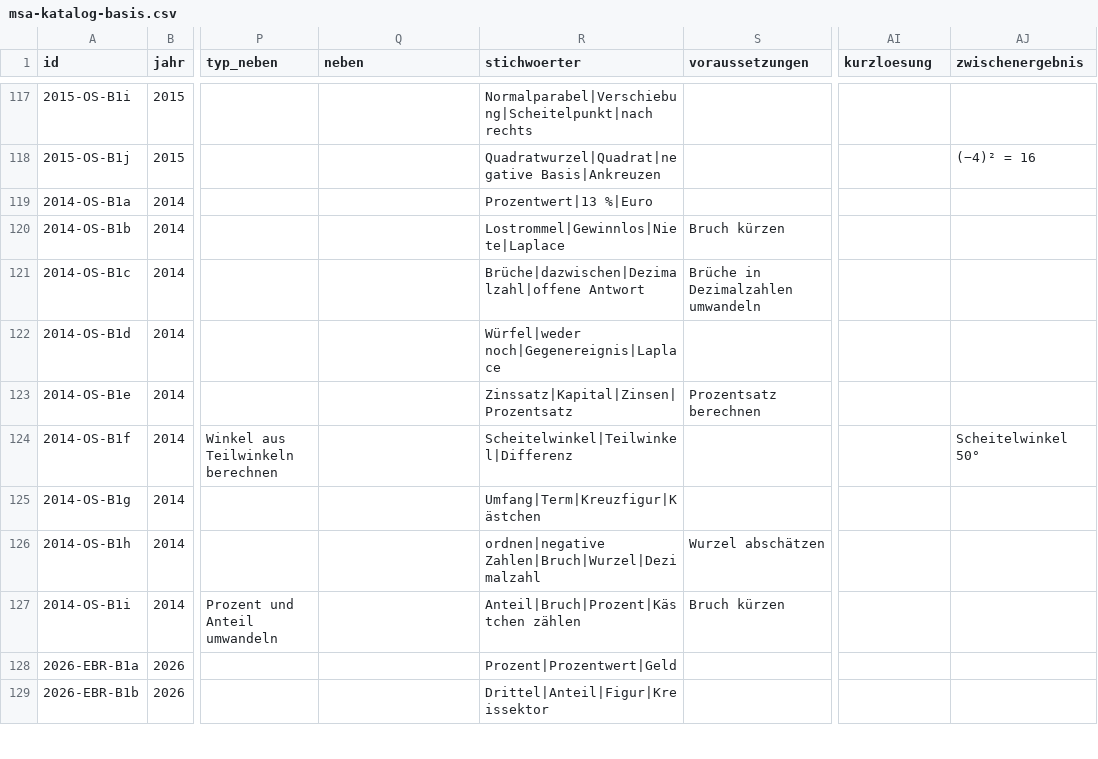
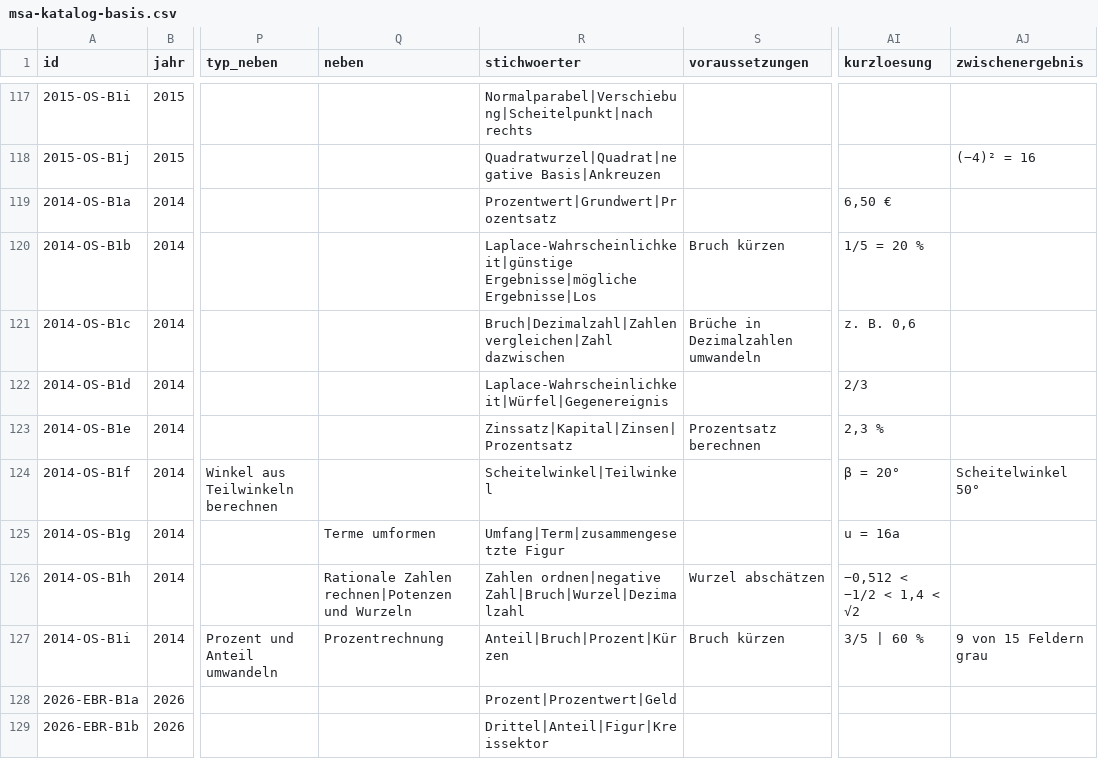
Before and after one commit to hz-0801/mathe-nachhilfe, a CSV file: msa/msa-katalog-basis.csv, drawn as a sheet; only a part is shown, gaps mark what is left out; the diff names each change by its address in the sheet, - before the commit and + after, or states it on an @@ line.

```diff
--- a/msa/msa-katalog-basis.csv
+++ b/msa/msa-katalog-basis.csv
-R119 (stichwoerter): Prozentwert|13 %|Euro
+R119 (stichwoerter): Prozentwert|Grundwert|Prozentsatz
-AI119 (kurzloesung): (empty)
+AI119 (kurzloesung): 6,50 €
-R120 (stichwoerter): Lostrommel|Gewinnlos|Niete|Laplace
+R120 (stichwoerter): Laplace-Wahrscheinlichkeit|günstige Ergebnisse|mögliche Ergebnisse|Los
-AI120 (kurzloesung): (empty)
+AI120 (kurzloesung): 1/5 = 20 %
-R121 (stichwoerter): Brüche|dazwischen|Dezimalzahl|offene Antwort
+R121 (stichwoerter): Bruch|Dezimalzahl|Zahlen vergleichen|Zahl dazwischen
-AI121 (kurzloesung): (empty)
+AI121 (kurzloesung): z. B. 0,6
-R122 (stichwoerter): Würfel|weder noch|Gegenereignis|Laplace
+R122 (stichwoerter): Laplace-Wahrscheinlichkeit|Würfel|Gegenereignis
-AI122 (kurzloesung): (empty)
+AI122 (kurzloesung): 2/3
-AI123 (kurzloesung): (empty)
+AI123 (kurzloesung): 2,3 %
-R124 (stichwoerter): Scheitelwinkel|Teilwinkel|Differenz
+R124 (stichwoerter): Scheitelwinkel|Teilwinkel
-AI124 (kurzloesung): (empty)
+AI124 (kurzloesung): β = 20°
-Q125 (neben): (empty)
+Q125 (neben): Terme umformen
-R125 (stichwoerter): Umfang|Term|Kreuzfigur|Kästchen
+R125 (stichwoerter): Umfang|Term|zusammengesetzte Figur
-AI125 (kurzloesung): (empty)
+AI125 (kurzloesung): u = 16a
-Q126 (neben): (empty)
+Q126 (neben): Rationale Zahlen rechnen|Potenzen und Wurzeln
-R126 (stichwoerter): ordnen|negative Zahlen|Bruch|Wurzel|Dezimalzahl
+R126 (stichwoerter): Zahlen ordnen|negative Zahl|Bruch|Wurzel|Dezimalzahl
-AI126 (kurzloesung): (empty)
+AI126 (kurzloesung): −0,512 < −1/2 < 1,4 < √2
-Q127 (neben): (empty)
+Q127 (neben): Prozentrechnung
-R127 (stichwoerter): Anteil|Bruch|Prozent|Kästchen zählen
+R127 (stichwoerter): Anteil|Bruch|Prozent|Kürzen
-AI127 (kurzloesung): (empty)
+AI127 (kurzloesung): 3/5 | 60 %
-AJ127 (zwischenergebnis): (empty)
+AJ127 (zwischenergebnis): 9 von 15 Feldern grau
```
Also changed, not shown: msa/msa-katalog-kontext.csv, 3 other files.
